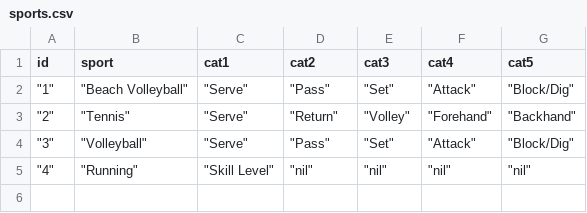
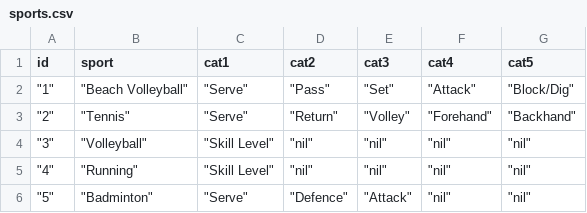
Before and after one commit to hochbruj/sportsfriender, a CSV file: seeds/sports.csv, drawn as a sheet.

```diff
--- a/seeds/sports.csv
+++ b/seeds/sports.csv
@@ -3,3 +3,4 @@ id,sport,cat1,cat2,cat3,cat4,cat5
 """2""","""Tennis""","""Serve""","""Return""","""Volley""","""Forehand""","""Backhand"""
-"""3""","""Volleyball""","""Serve""","""Pass""","""Set""","""Attack""","""Block/Dig"""
+"""3""","""Volleyball""","""Skill Level""","""nil""","""nil""","""nil""","""nil"""
 """4""","""Running""","""Skill Level""","""nil""","""nil""","""nil""","""nil"""
+"""5""","""Badminton""","""Serve""","""Defence""","""Attack""","""nil""","""nil"""
```
Also changed, not shown: seeds/sports_de.csv, 10 other files.
